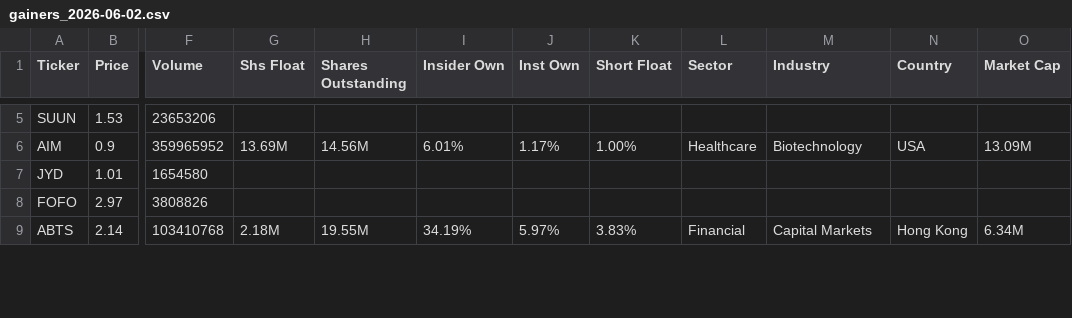
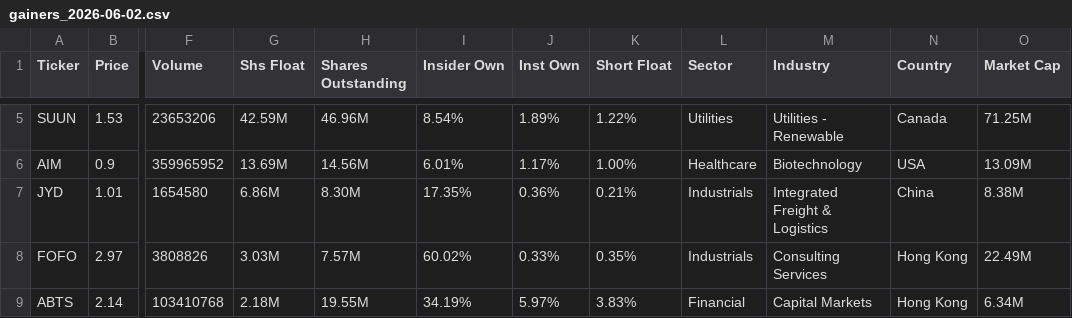
Before and after one commit to bocchinofr/colab_automation, a CSV file: output/gainers_2026-06-02.csv, drawn as a sheet; only a part is shown, gaps mark what is left out; the diff covers the shown part only; the diff names each change by its address in the sheet, - before the commit and + after, or states it on an @@ line.

```diff
--- a/output/gainers_2026-06-02.csv
+++ b/output/gainers_2026-06-02.csv
-G5 (Shs Float): (empty)
+G5 (Shs Float): 42.59M
-H5 (Shares Outstanding): (empty)
+H5 (Shares Outstanding): 46.96M
-I5 (Insider Own): (empty)
+I5 (Insider Own): 8.54%
-J5 (Inst Own): (empty)
+J5 (Inst Own): 1.89%
-K5 (Short Float): (empty)
+K5 (Short Float): 1.22%
-L5 (Sector): (empty)
+L5 (Sector): Utilities
-M5 (Industry): (empty)
+M5 (Industry): Utilities - Renewable
-N5 (Country): (empty)
+N5 (Country): Canada
-O5 (Market Cap): (empty)
+O5 (Market Cap): 71.25M
-G7 (Shs Float): (empty)
+G7 (Shs Float): 6.86M
-H7 (Shares Outstanding): (empty)
+H7 (Shares Outstanding): 8.30M
-I7 (Insider Own): (empty)
+I7 (Insider Own): 17.35%
-J7 (Inst Own): (empty)
+J7 (Inst Own): 0.36%
-K7 (Short Float): (empty)
+K7 (Short Float): 0.21%
-L7:L8 (Sector): (empty)
+L7:L8 (Sector): Industrials
-M7 (Industry): (empty)
+M7 (Industry): Integrated Freight & Logistics
-N7 (Country): (empty)
+N7 (Country): China
-O7 (Market Cap): (empty)
+O7 (Market Cap): 8.38M
-G8 (Shs Float): (empty)
+G8 (Shs Float): 3.03M
-H8 (Shares Outstanding): (empty)
+H8 (Shares Outstanding): 7.57M
-I8 (Insider Own): (empty)
+I8 (Insider Own): 60.02%
-J8 (Inst Own): (empty)
+J8 (Inst Own): 0.33%
-K8 (Short Float): (empty)
+K8 (Short Float): 0.35%
-M8 (Industry): (empty)
+M8 (Industry): Consulting Services
-N8 (Country): (empty)
+N8 (Country): Hong Kong
-O8 (Market Cap): (empty)
+O8 (Market Cap): 22.49M
```
Also changed, not shown: 99 edited cells elsewhere in this file.
